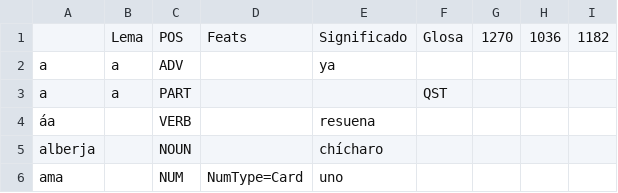
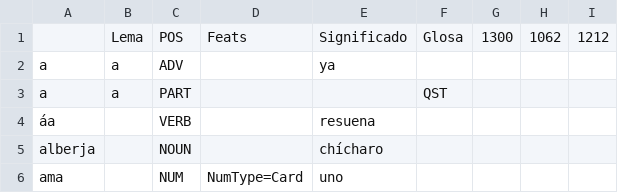
Before and after one commit to apertium/apertium-cux, a TSV file: corpora/tagger/lexicon.tsv, drawn as a sheet; only a part is shown; the diff covers the shown part only.

```diff
--- a/corpora/tagger/lexicon.tsv
+++ b/corpora/tagger/lexicon.tsv
@@ -1,2 +1,2 @@
- 	Lema	POS	Feats	Significado	Glosa	1270	1036	1182
+ 	Lema	POS	Feats	Significado	Glosa	1300	1062	1212
 a	a	ADV		ya				
```
Also changed, not shown: 31 added rows elsewhere in this file, 1 other file.
